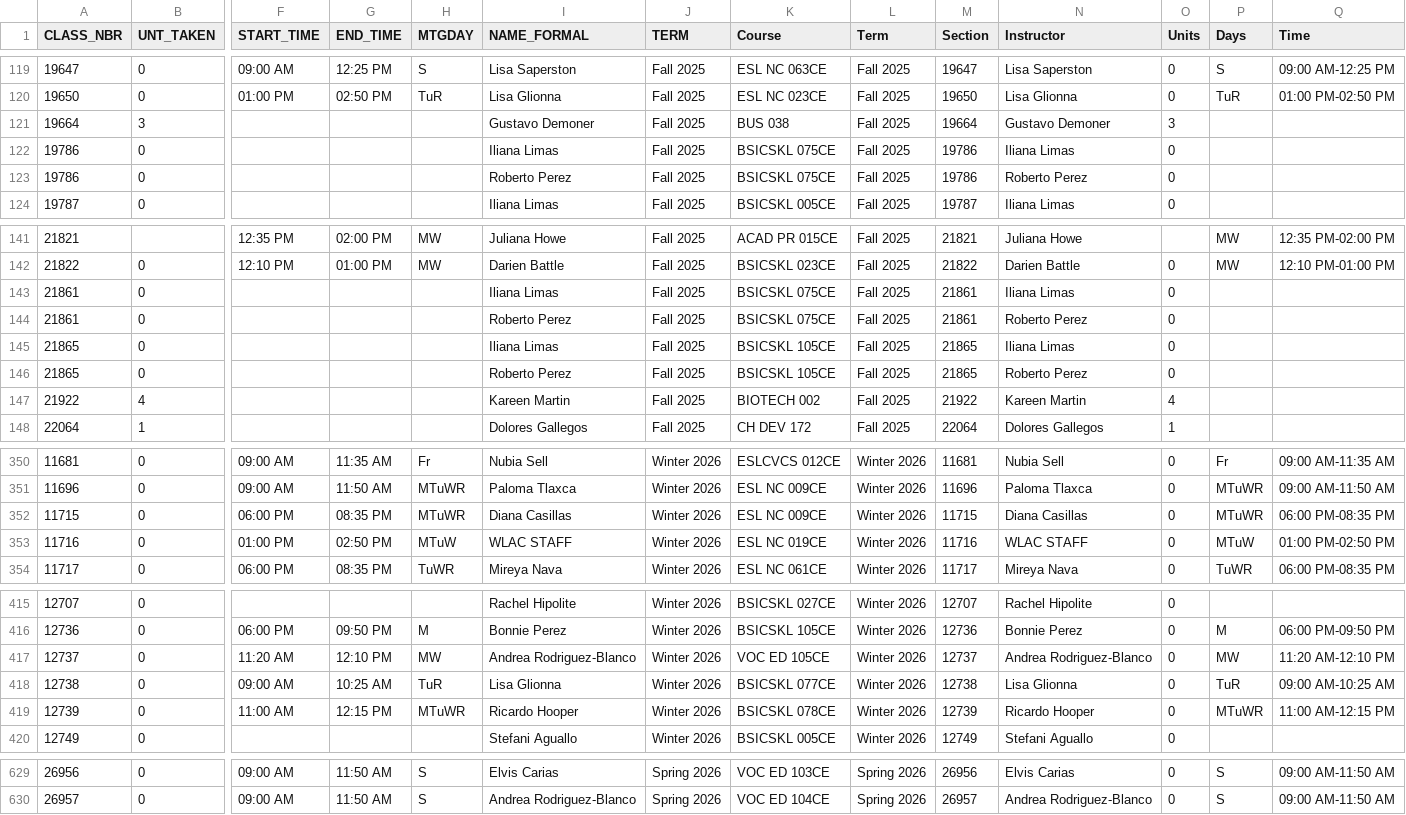
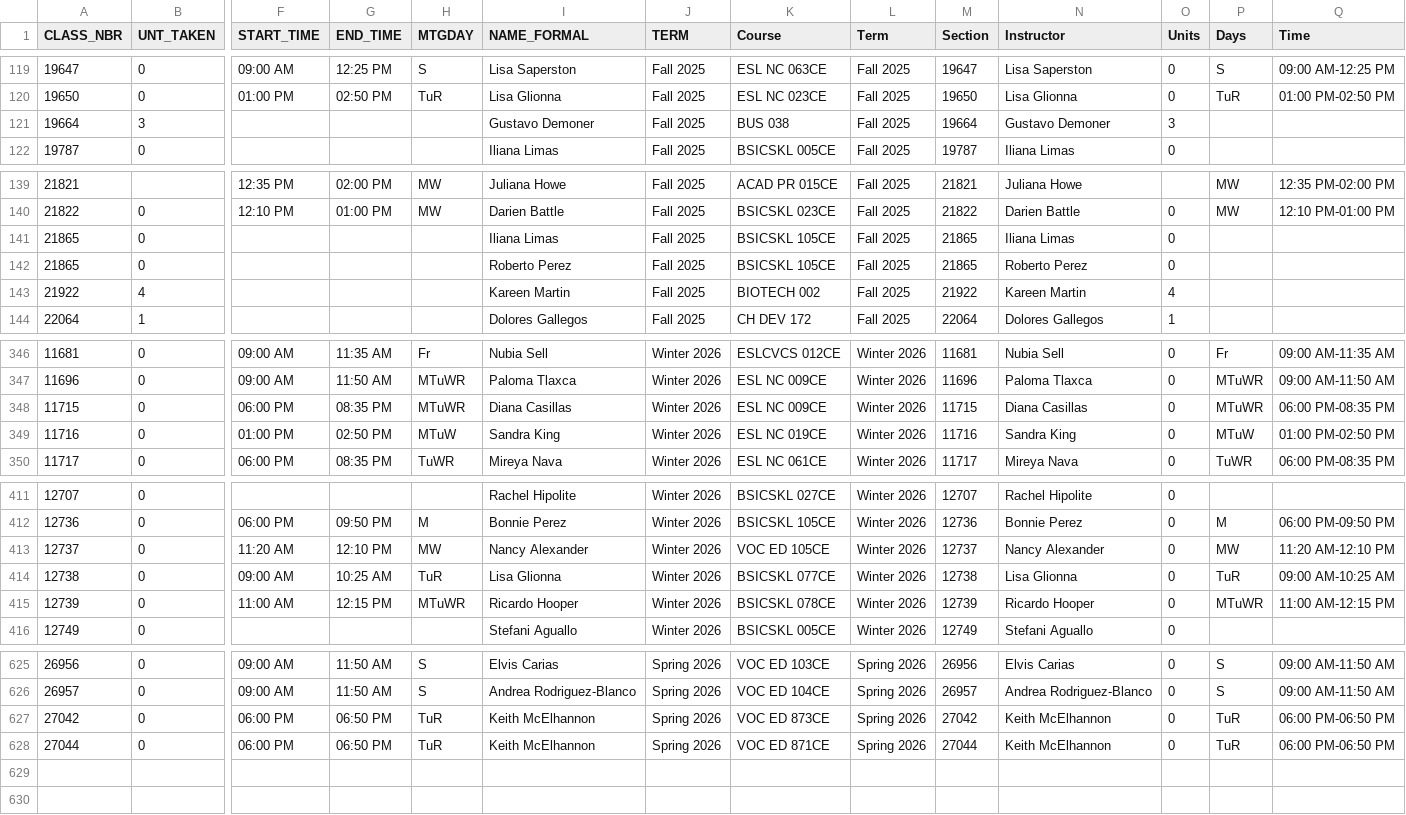
Before and after one commit to West-Los-Angeles-College/ztc, a CSV file: ztc_live.csv, drawn as a sheet; only a part is shown, gaps mark what is left out; removed rows and columns are numbered as before the commit, all else as after; rows hold the shown columns only; the diff covers the shown part only; the diff names each change by its address in the sheet, - before the commit and + after, or states it on an @@ line.

Commit message:
Daily Commit -- 2025-12-19

```diff
--- a/ztc_live.csv
+++ b/ztc_live.csv
-row 122: 19786 | 0 |  |  |  | Iliana Limas | Fall 2025 | BSICSKL 075CE | Fall 2025 | 19786 | Iliana Limas | 0
-row 123: 19786 | 0 |  |  |  | Roberto Perez | Fall 2025 | BSICSKL 075CE | Fall 2025 | 19786 | Roberto Perez | 0
-row 143: 21861 | 0 |  |  |  | Iliana Limas | Fall 2025 | BSICSKL 075CE | Fall 2025 | 21861 | Iliana Limas | 0
-row 144: 21861 | 0 |  |  |  | Roberto Perez | Fall 2025 | BSICSKL 075CE | Fall 2025 | 21861 | Roberto Perez | 0
-I349 (NAME_FORMAL): WLAC STAFF
+I349 (NAME_FORMAL): Sandra King
-N349 (Instructor): WLAC STAFF
+N349 (Instructor): Sandra King
-I413 (NAME_FORMAL): Andrea Rodriguez-Blanco
+I413 (NAME_FORMAL): Nancy Alexander
-N413 (Instructor): Andrea Rodriguez-Blanco
+N413 (Instructor): Nancy Alexander
+row 627: 27042 | 0 | 06:00 PM | 06:50 PM | TuR | Keith McElhannon | Spring 2026 | VOC ED 873CE | Spring 2026 | 27042 | Keith McElhannon | 0 | TuR | 06:00 PM-06:50 PM
+row 628: 27044 | 0 | 06:00 PM | 06:50 PM | TuR | Keith McElhannon | Spring 2026 | VOC ED 871CE | Spring 2026 | 27044 | Keith McElhannon | 0 | TuR | 06:00 PM-06:50 PM
```
Also changed, not shown: 2 edited cells elsewhere in this file.
